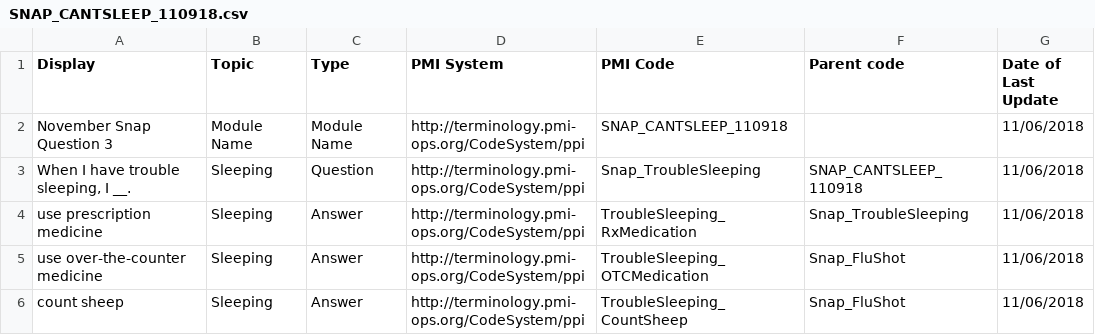
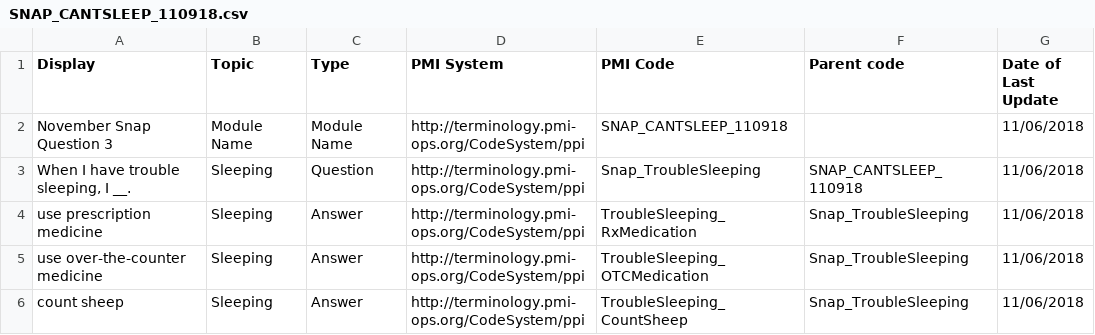
Before and after one commit to all-of-us-terminology/codebook-to-fhir, a CSV file: sheets/SNAP_CANTSLEEP_110918.csv, drawn as a sheet.

```diff
--- a/sheets/SNAP_CANTSLEEP_110918.csv
+++ b/sheets/SNAP_CANTSLEEP_110918.csv
@@ -4,3 +4,3 @@ November Snap Question 3,Module Name,Module Name,http://terminology.pmi-ops.org/
 use prescription medicine,Sleeping,Answer,http://terminology.pmi-ops.org/CodeSystem/ppi,TroubleSleeping_RxMedication,Snap_TroubleSleeping,11/06/2018
-use over-the-counter medicine,Sleeping,Answer,http://terminology.pmi-ops.org/CodeSystem/ppi,TroubleSleeping_OTCMedication,Snap_FluShot,11/06/2018
-count sheep,Sleeping,Answer,http://terminology.pmi-ops.org/CodeSystem/ppi,TroubleSleeping_CountSheep,Snap_FluShot,11/06/2018
+use over-the-counter medicine,Sleeping,Answer,http://terminology.pmi-ops.org/CodeSystem/ppi,TroubleSleeping_OTCMedication,Snap_TroubleSleeping,11/06/2018
+count sheep,Sleeping,Answer,http://terminology.pmi-ops.org/CodeSystem/ppi,TroubleSleeping_CountSheep,Snap_TroubleSleeping,11/06/2018
```
Also changed, not shown: 3 other files.
